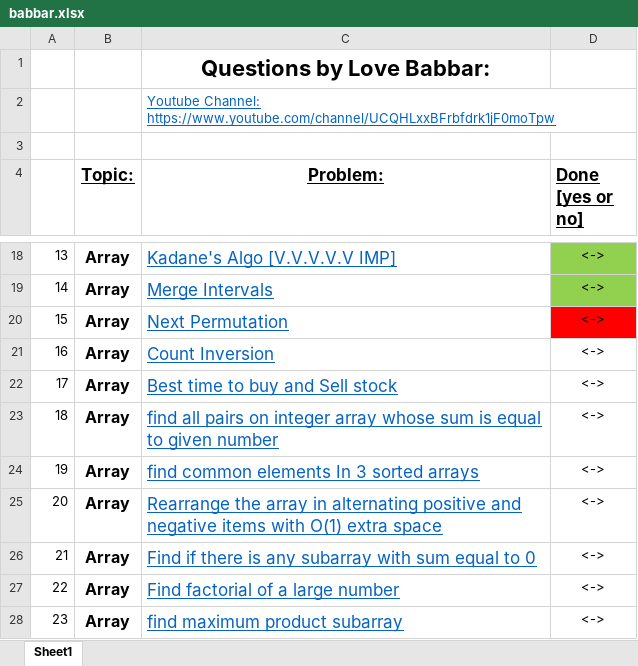
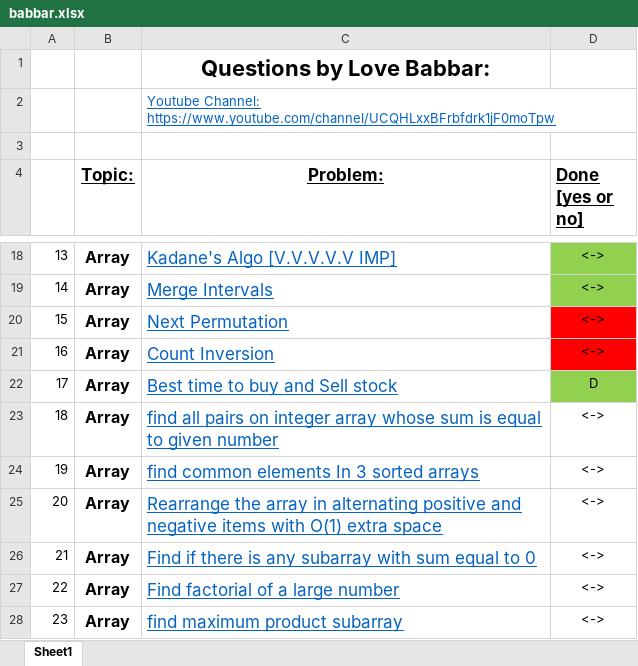
Before and after one commit to TheHackerOne/CP-Solving-Streak, an Excel workbook: babbar.xlsx, sheet Sheet1, drawn as a sheet; only a part is shown, gaps mark what is left out; values as stored, in another font and other column widths than the file's, no borders; the diff names each change by its address in the sheet, - before the commit and + after, or states it on an @@ line.

```diff
--- a/babbar.xlsx (sheet Sheet1)
+++ b/babbar.xlsx (sheet Sheet1)
-D21 fill: none
+D21 fill: #FF0000
-D22 (Done [yes or no]): <->
+D22 (Done [yes or no]): D
-D22 fill: none
+D22 fill: #92D050
```
Also changed, not shown: 1 other file.
